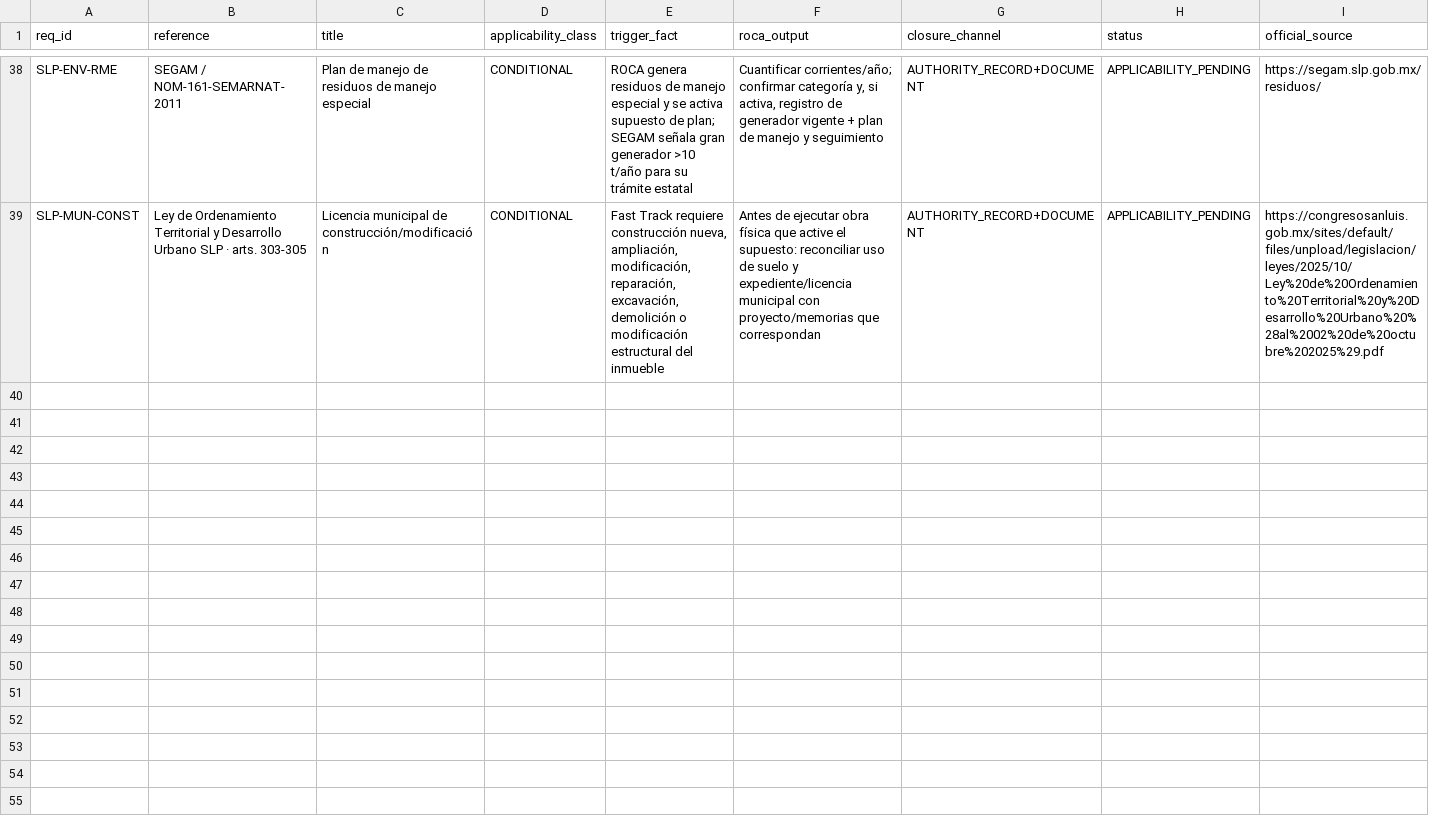
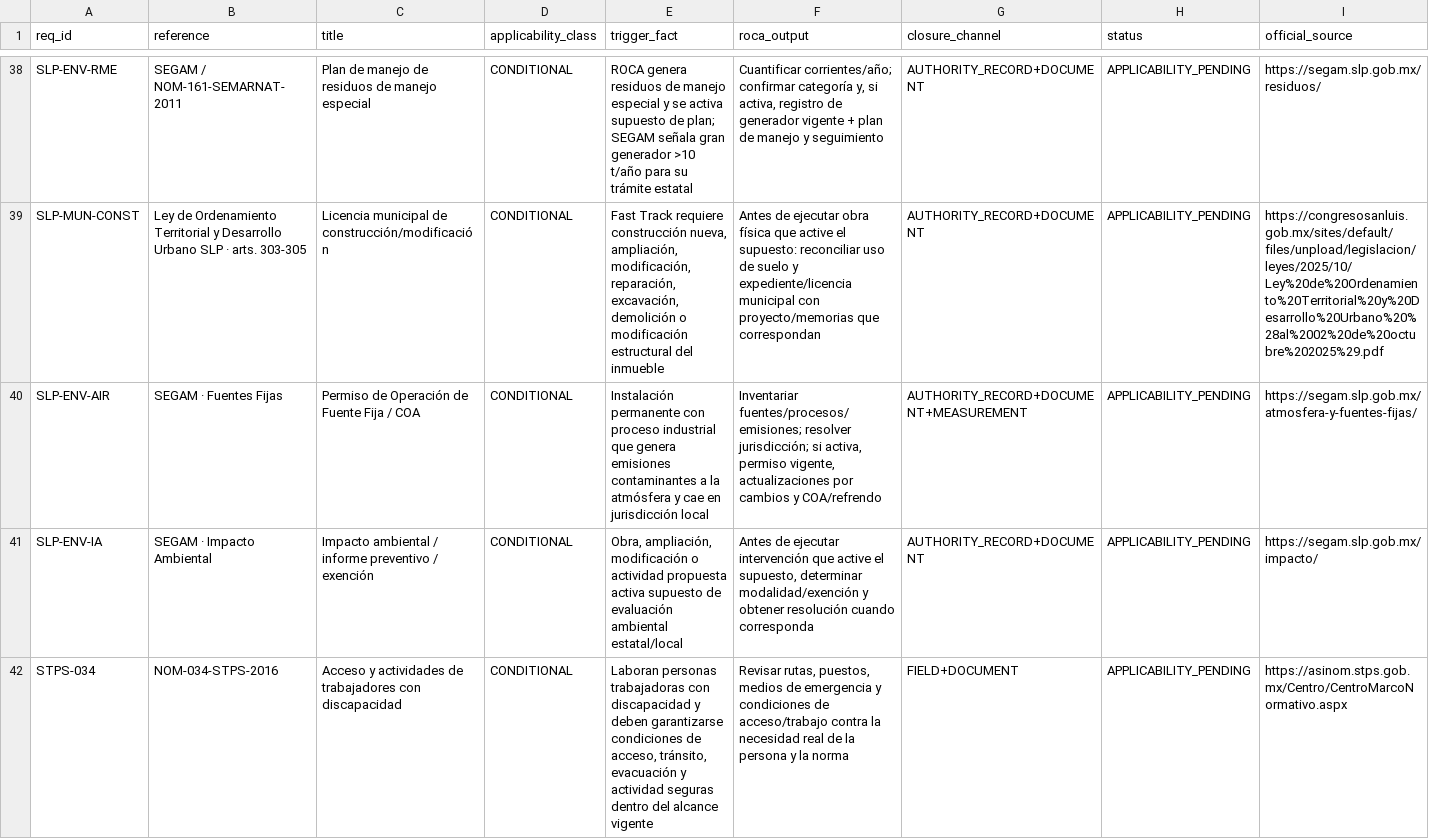
Before and after one commit to romerobarcenabraulio-hash/ROCA-TAX, a CSV file: ops/assurance/ROCA_NORMATIVE_APPLICABILITY_V1.csv, drawn as a sheet; only a part is shown, gaps mark what is left out; the diff names each change by its address in the sheet, - before the commit and + after, or states it on an @@ line.

Commit message:
Add air emissions impact and disability applicability

```diff
--- a/ops/assurance/ROCA_NORMATIVE_APPLICABILITY_V1.csv
+++ b/ops/assurance/ROCA_NORMATIVE_APPLICABILITY_V1.csv
+row 40: SLP-ENV-AIR | SEGAM · Fuentes Fijas | Permiso de Operación de Fuente Fija / COA | CONDITIONAL | Instalación permanente con proceso industrial que genera emisiones contaminantes a la atmósfera y cae en jurisdicción local | Inventariar fuentes/procesos/emisiones; resolver jurisdicción; si activa, permiso vigente, actualizaciones por cambios y COA/refrendo | AUTHORITY_RECORD+DOCUMENT+MEASUREMENT | APPLICABILITY_PENDING | https://segam.slp.gob.mx/atmosfera-y-fuentes-fijas/
+row 41: SLP-ENV-IA | SEGAM · Impacto Ambiental | Impacto ambiental / informe preventivo / exención | CONDITIONAL | Obra, ampliación, modificación o actividad propuesta activa supuesto de evaluación ambiental estatal/local | Antes de ejecutar intervención que active el supuesto, determinar modalidad/exención y obtener resolución cuando corresponda | AUTHORITY_RECORD+DOCUMENT | APPLICABILITY_PENDING | https://segam.slp.gob.mx/impacto/
+row 42: STPS-034 | NOM-034-STPS-2016 | Acceso y actividades de trabajadores con discapacidad | CONDITIONAL | Laboran personas trabajadoras con discapacidad y deben garantizarse condiciones de acceso, tránsito, evacuación y actividad seguras dentro del alcance vigente | Revisar rutas, puestos, medios de emergencia y condiciones de acceso/trabajo contra la necesidad real de la persona y la norma | FIELD+DOCUMENT | APPLICABILITY_PENDING | https://asinom.stps.gob.mx/Centro/CentroMarcoNormativo.aspx
```
